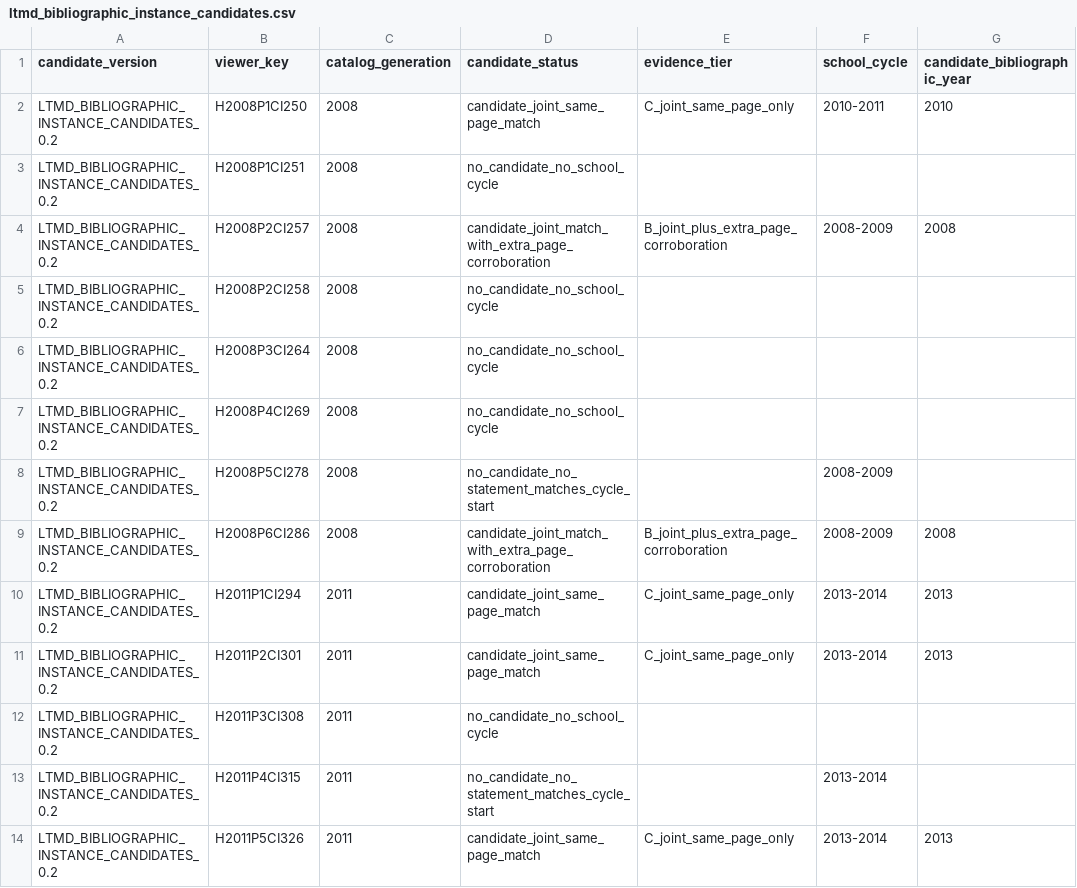
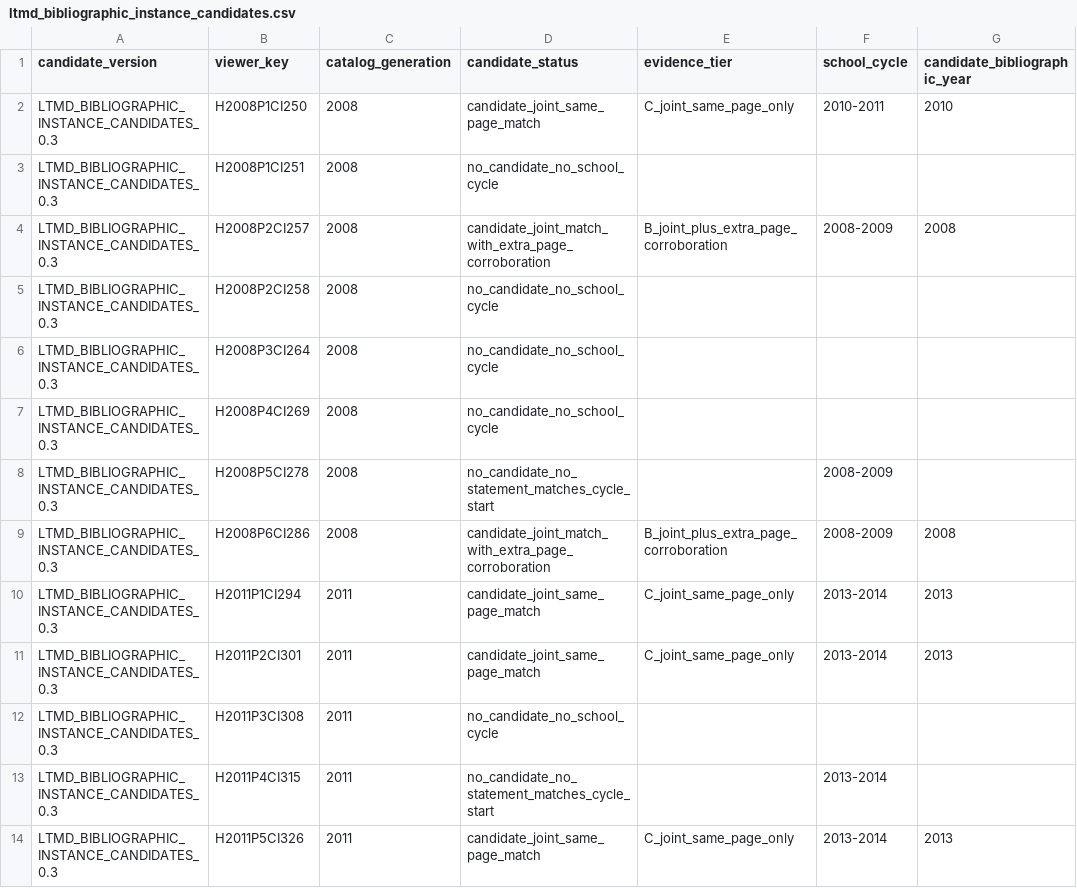
Before and after one commit to fersandovalgtz/libro-texto-mexicano-digital, a CSV file: data/catalog/ltmd_bibliographic_instance_candidates.csv, drawn as a sheet; only a part is shown; the diff covers the shown part only; the diff names each change by its address in the sheet, - before the commit and + after, or states it on an @@ line.

```diff
--- a/data/catalog/ltmd_bibliographic_instance_candidates.csv
+++ b/data/catalog/ltmd_bibliographic_instance_candidates.csv
-A2:A14 (candidate_version): LTMD_BIBLIOGRAPHIC_INSTANCE_CANDIDATES_0.2
+A2:A14 (candidate_version): LTMD_BIBLIOGRAPHIC_INSTANCE_CANDIDATES_0.3
```
Also changed, not shown: 13 edited cells elsewhere in this file, 1 other file.
